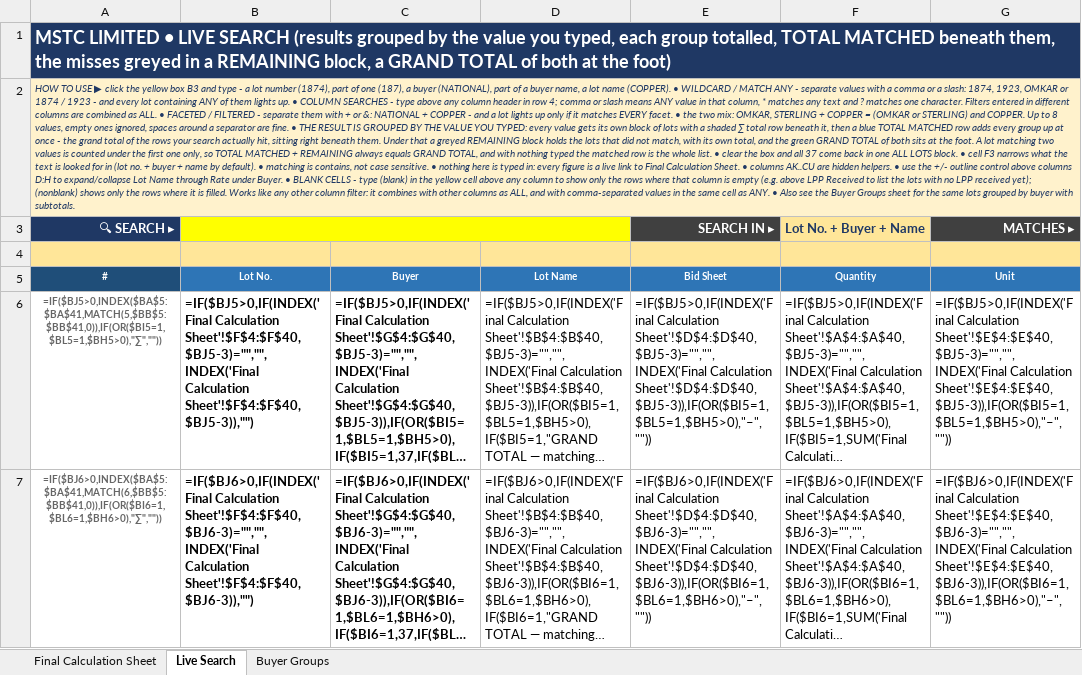
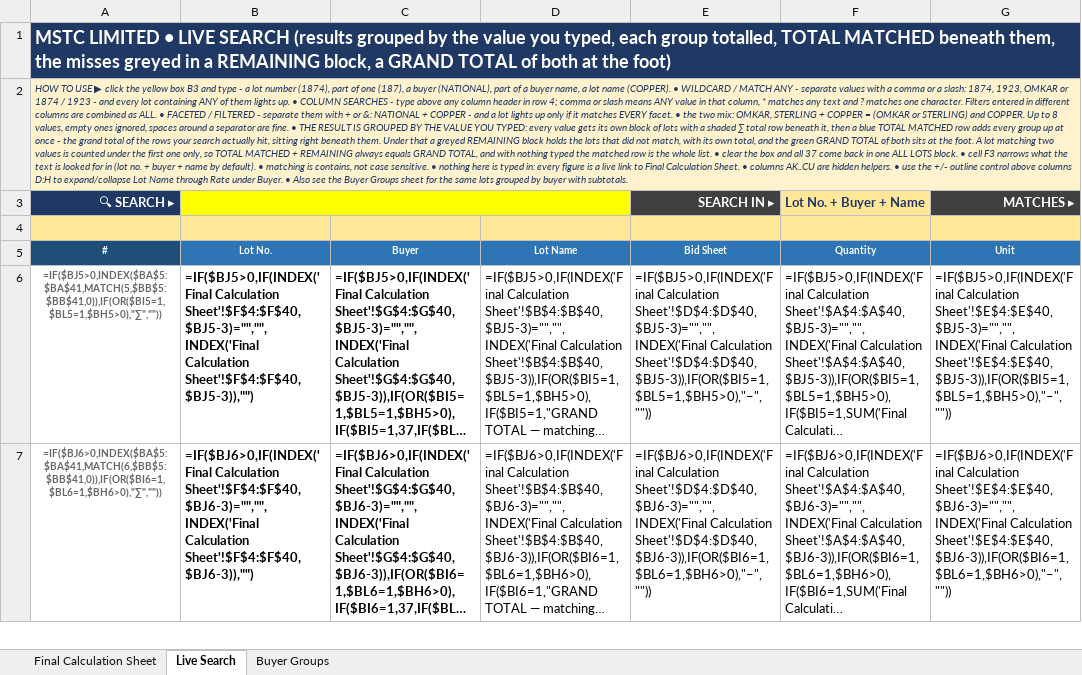
Before and after one commit to piyush4315/09.09.2026, an Excel workbook: Search any withot error.xlsx, sheet Live Search, drawn as a sheet; only a part is shown; long unchanged cells end in …; values as stored, in another font and other column widths than the file's, no borders; formulas without a stored value are shown as written; conditional formats not drawn; the diff names each change by its address in the sheet, - before the commit and + after, or states it on an @@ line.

Commit message:
Revert blank-cell search in Live Search (restore original helpers)
- Blank search via (blank)/(nonblank) was not working properly;
  restore the original BM5:CU41 filter formulas byte-for-byte
- Restore original HOW TO USE banner (keep Buyer Groups pointer)
- Buyer Groups sheet is untouched

Co-authored-by: arena-agent <297053741+arena-agent@users.noreply.github.com>

```diff
--- a/Search any withot error.xlsx (sheet Live Search)
+++ b/Search any withot error.xlsx (sheet Live Search)
-A2 (#): …Buyer. • BLANK CELLS - type (blank) in the yellow cell above any column to show only the rows where that column is empty (e.g. above LPP Received to list the lots with no LPP received yet); (nonblank) shows only the rows where it is filled. Works like any other column filter: it combines with other columns as ALL, and with comma-separated values in the same cell as ANY. • Also see…
+A2 (#): …Buyer. • Also see…
```
Also changed, not shown: hidden cells.
